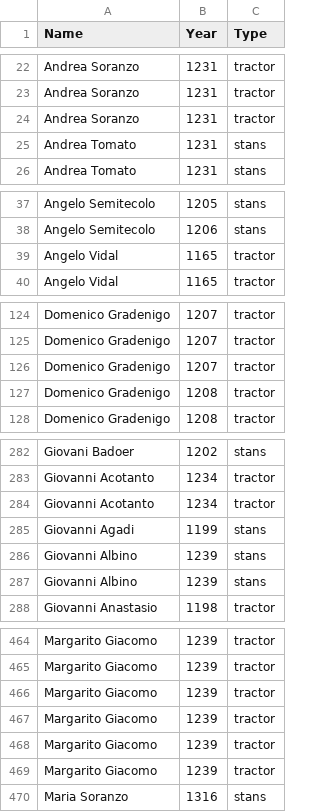
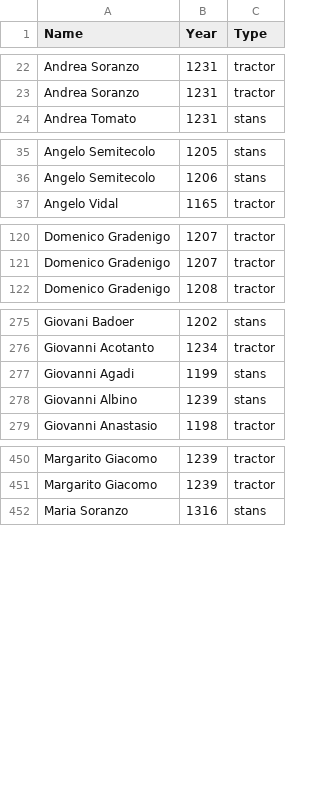
Before and after one commit to JJ/serrata-families, a CSV file: data-raw/person-type-year.csv, drawn as a sheet; only a part is shown, gaps mark what is left out; the diff covers the shown part only; the diff names each change by its address in the sheet, - before the commit and + after, or states it on an @@ line.

```diff
--- a/data-raw/person-type-year.csv
+++ b/data-raw/person-type-year.csv
-row 24: Andrea Soranzo | 1231 | tractor
-row 25: Andrea Tomato | 1231 | stans
-row 39: Angelo Vidal | 1165 | tractor
-row 126: Domenico Gradenigo | 1207 | tractor
-row 127: Domenico Gradenigo | 1208 | tractor
-row 284: Giovanni Acotanto | 1234 | tractor
-row 286: Giovanni Albino | 1239 | stans
-row 466: Margarito Giacomo | 1239 | tractor
-row 467: Margarito Giacomo | 1239 | tractor
-row 468: Margarito Giacomo | 1239 | tractor
-row 469: Margarito Giacomo | 1239 | tractor
```
Also changed, not shown: 15 removed rows elsewhere in this file, data-raw/colleganza-pairs-date.csv, data-raw/contract-family-flips-pre.csv, 11 other files.
